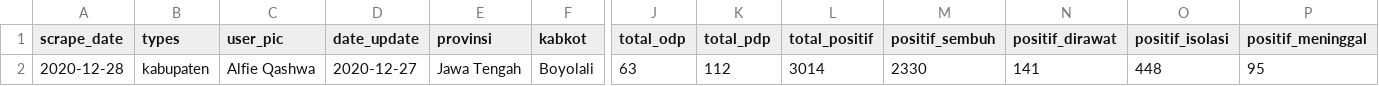
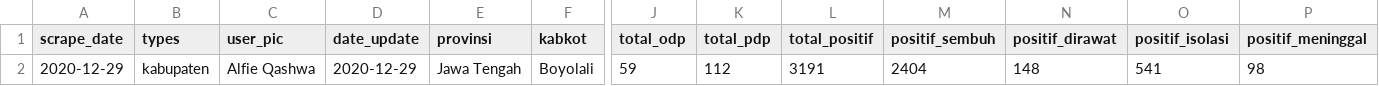
Before and after one commit to alfieqashwa/kominfo-pedulilindungi, a CSV file: JAWA_TENGAH/boyolali/new/format.csv, drawn as a sheet; only a part is shown, gaps mark what is left out; removed rows and columns are numbered as before the commit, all else as after; rows hold the shown columns only; the diff names each change by its address in the sheet, - before the commit and + after, or states it on an @@ line.

```diff
--- a/JAWA_TENGAH/boyolali/new/format.csv
+++ b/JAWA_TENGAH/boyolali/new/format.csv
-row 2: 2020-12-28 | kabupaten | Alfie Qashwa | 2020-12-27 | Jawa Tengah | Boyolali | 63 | 112 | 3014 | 2330 | 141 | 448 | 95
+row 2: 2020-12-29 | kabupaten | Alfie Qashwa | 2020-12-29 | Jawa Tengah | Boyolali | 59 | 112 | 3191 | 2404 | 148 | 541 | 98
```
Also changed, not shown: JAWA_TENGAH/pekalongan/new/format.csv, JAWA_TENGAH/tegal/new/format.csv, 4 other files.
